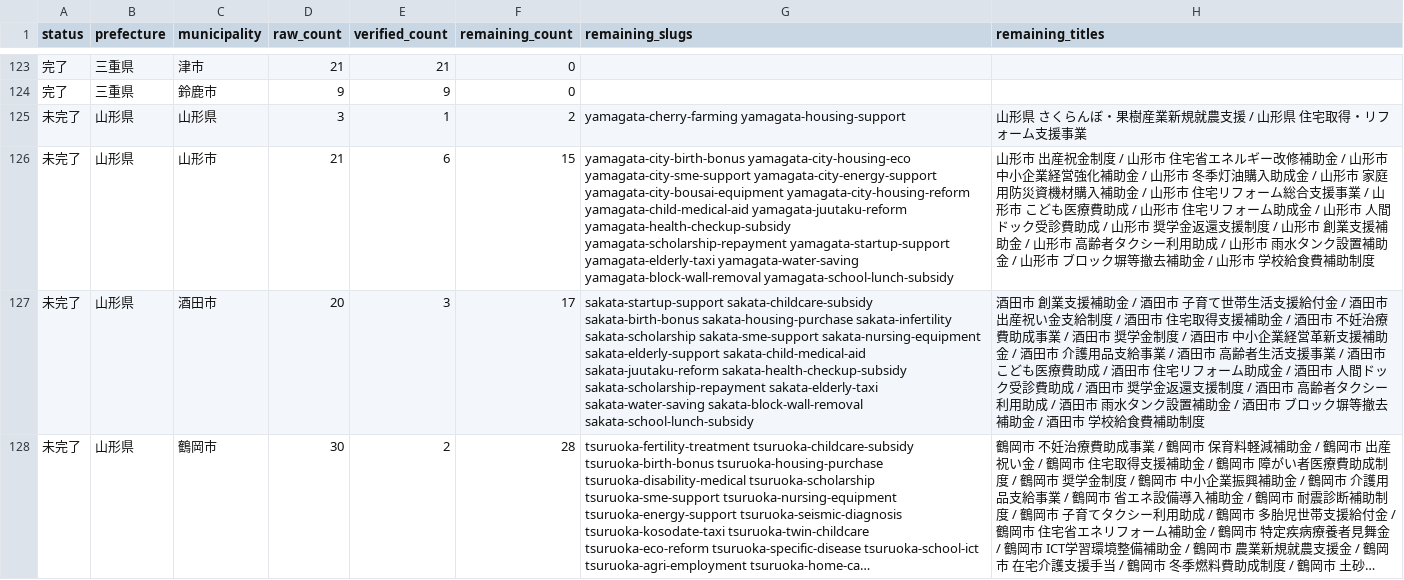
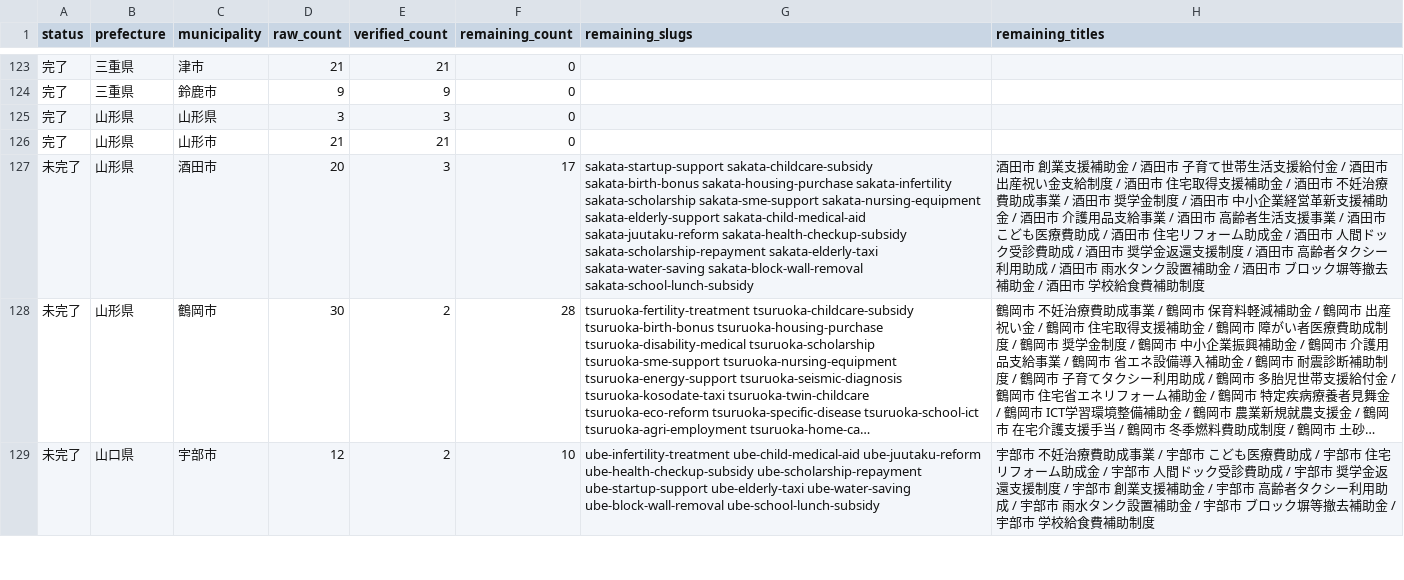
Before and after one commit to ban10yuu/joseikin-navi-site, a CSV file: tasks/progress-checklist.csv, drawn as a sheet; only a part is shown, gaps mark what is left out; the shorter side is filled out with more unchanged rows; long unchanged cells end in …; the diff names each change by its address in the sheet, - before the commit and + after, or states it on an @@ line.

```diff
--- a/tasks/progress-checklist.csv
+++ b/tasks/progress-checklist.csv
-A125:A126 (status): 未完了
+A125:A126 (status): 完了
-E125 (verified_count): 1
+E125 (verified_count): 3
-F125 (remaining_count): 2
+F125 (remaining_count): 0
-G125 (remaining_slugs): yamagata-cherry-farming yamagata-housing-support
+G125 (remaining_slugs): (empty)
-H125 (remaining_titles): 山形県 さくらんぼ・果樹産業新規就農支援 / 山形県 住宅取得・リフォーム支援事業
+H125 (remaining_titles): (empty)
-E126 (verified_count): 6
+E126 (verified_count): 21
-F126 (remaining_count): 15
+F126 (remaining_count): 0
-G126 (remaining_slugs): yamagata-city-birth-bonus yamagata-city-housing-eco yamagata-city-sme-support yamagata-city-energy-support yamagata-city-bousai-equipment yamagata-city-housing-reform yamagata-child-medical-aid yamagata-juutaku-reform yamagata-health-checkup-subsidy yamagata-scholarship-repayment yamagata-startup-support yamagata-elderly-taxi yamagata-water-saving yamagata-block-wall-removal yamagata-school-lunch-subsidy
+G126 (remaining_slugs): (empty)
-H126 (remaining_titles): 山形市 出産祝金制度 / 山形市 住宅省エネルギー改修補助金 / 山形市 中小企業経営強化補助金 / 山形市 冬季灯油購入助成金 / 山形市 家庭用防災資機材購入補助金 / 山形市 住宅リフォーム総合支援事業 / 山形市 こども医療費助成 / 山形市 住宅リフォーム助成金 / 山形市 人間ドック受診費助成 / 山形市 奨学金返還支援制度 / 山形市 創業支援補助金 / 山形市 高齢者タクシー利用助成 / 山形市 雨水タンク設置補助金 / 山形市 ブロック塀等撤去補助金 / 山形市 学校給食費補助制度
+H126 (remaining_titles): (empty)
```
Also changed, not shown: 2 other files.
